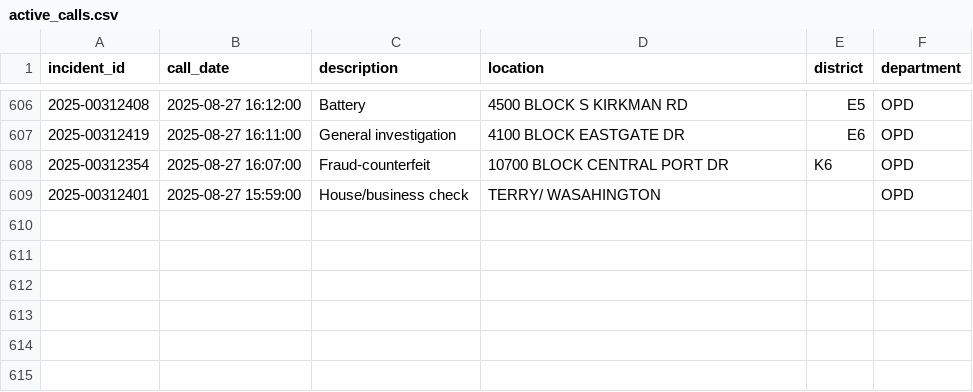
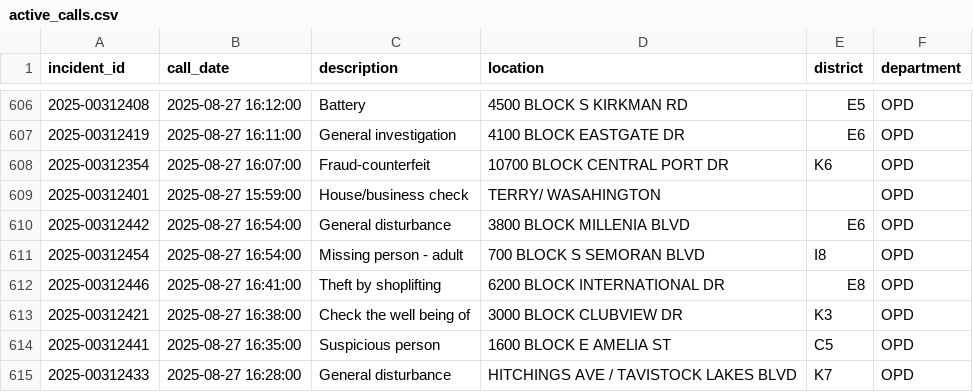
Before and after one commit to mike-lanier/active_calls_actions, a CSV file: data/active_calls.csv, drawn as a sheet; only a part is shown, gaps mark what is left out; the diff names each change by its address in the sheet, - before the commit and + after, or states it on an @@ line.

```diff
--- a/data/active_calls.csv
+++ b/data/active_calls.csv
+row 610: 2025-00312442 | 2025-08-27 16:54:00 | General disturbance | 3800 BLOCK MILLENIA BLVD | E6 | OPD
+row 611: 2025-00312454 | 2025-08-27 16:54:00 | Missing person - adult | 700 BLOCK S SEMORAN BLVD | I8 | OPD
+row 612: 2025-00312446 | 2025-08-27 16:41:00 | Theft by shoplifting | 6200 BLOCK INTERNATIONAL DR | E8 | OPD
+row 613: 2025-00312421 | 2025-08-27 16:38:00 | Check the well being of | 3000 BLOCK CLUBVIEW DR | K3 | OPD
+row 614: 2025-00312441 | 2025-08-27 16:35:00 | Suspicious person | 1600 BLOCK E AMELIA ST | C5 | OPD
+row 615: 2025-00312433 | 2025-08-27 16:28:00 | General disturbance | HITCHINGS AVE / TAVISTOCK LAKES BLVD | K7 | OPD
```
